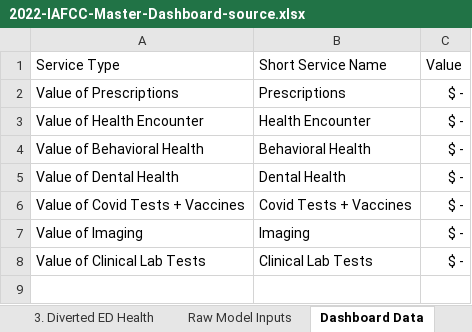
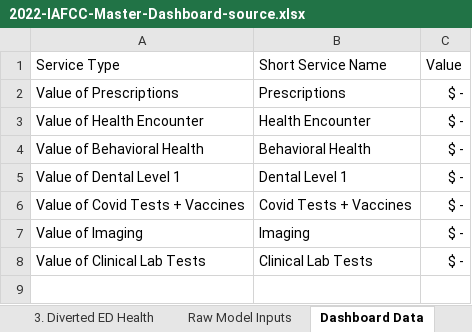
Before and after one commit to alansoetikno/fcc-dashbaord, an Excel workbook: static/2022-IAFCC-Master-Dashboard-source.xlsx, sheet Dashboard Data, drawn as a sheet; only a part is shown; values as stored, in another font and other column widths than the file's, no borders; the diff names each change by its address in the sheet, - before the commit and + after, or states it on an @@ line.

Commit message:
Update 2022-IAFCC-Master-Dashboard-source.xlsx

```diff
--- a/static/2022-IAFCC-Master-Dashboard-source.xlsx (sheet Dashboard Data)
+++ b/static/2022-IAFCC-Master-Dashboard-source.xlsx (sheet Dashboard Data)
-A5: Value of Dental Health
+A5: Value of Dental Level 1
-B5: Dental Health
+B5: Dental Level 1
```
Also changed, not shown: sheet 0. Dashboard, sheet 1. Reimbursement Value, formulas that keep their value, hidden cells, charts or pictures.
